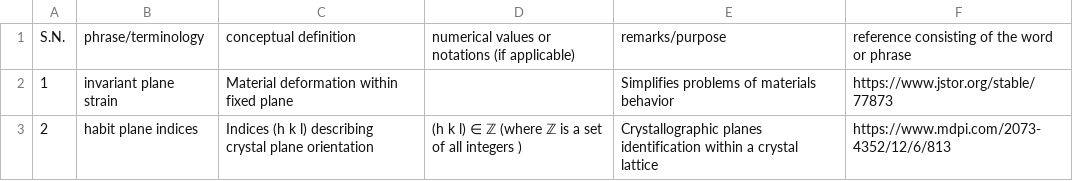
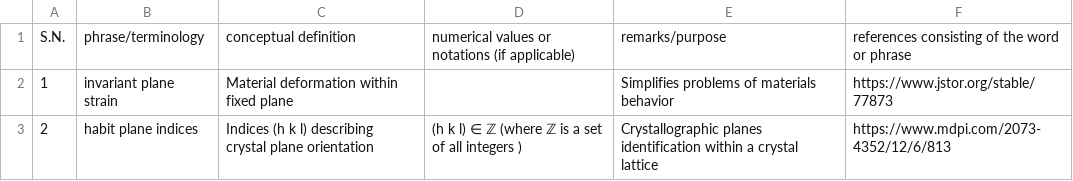
Before and after one commit to anilkunwar/martensitic_alloys, a CSV file: ptmc_glossary.csv, drawn as a sheet; only a part is shown.

Commit message:
Update ptmc_glossary.csv

```diff
--- a/ptmc_glossary.csv
+++ b/ptmc_glossary.csv
@@ -1,2 +1,2 @@
-S.N., phrase/terminology, conceptual definition , numerical values or notations (if applicable) , remarks/purpose , reference consisting of the word or phrase
+S.N., phrase/terminology, conceptual definition , numerical values or notations (if applicable) , remarks/purpose , references consisting of the word or phrase
 1, invariant plane strain, Material deformation within fixed plane , , Simplifies problems of materials behavior , https://www.jstor.org/stable/77873
```
